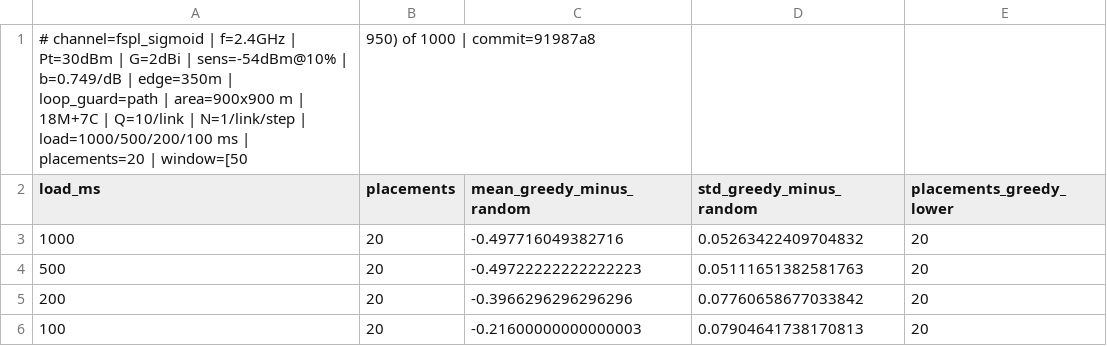
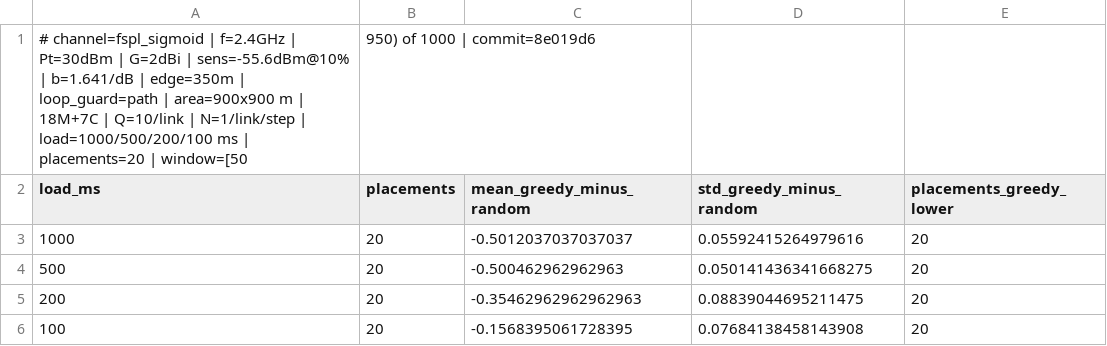
Before and after one commit to zinaassi/fanet-rl-routing, a CSV file: rl_sim/out/1a_paired.csv, drawn as a sheet.

```diff
--- a/rl_sim/out/1a_paired.csv
+++ b/rl_sim/out/1a_paired.csv
@@ -1,6 +1,6 @@
-# channel=fspl_sigmoid  |  f=2.4GHz  |  Pt=30dBm  |  G=2dBi  |  sens=-54dBm@10%  |  b=0.749/dB  |  edge=350m  |  loop_guard=path  |  area=900x900 m  |  18M+7C  |  Q=10/link  |  N=1/link/step  |  load=1000/500/200/100 ms  |  placements=20  |  window=[50,950) of 1000  |  commit=91987a8
+# channel=fspl_sigmoid  |  f=2.4GHz  |  Pt=30dBm  |  G=2dBi  |  sens=-55.6dBm@10%  |  b=1.641/dB  |  edge=350m  |  loop_guard=path  |  area=900x900 m  |  18M+7C  |  Q=10/link  |  N=1/link/step  |  load=1000/500/200/100 ms  |  placements=20  |  window=[50,950) of 1000  |  commit=8e019d6
 load_ms,placements,mean_greedy_minus_random,std_greedy_minus_random,placements_greedy_lower
-1000,20,-0.497716049382716,0.05263422409704832,20
-500,20,-0.49722222222222223,0.05111651382581763,20
-200,20,-0.3966296296296296,0.07760658677033842,20
-100,20,-0.21600000000000003,0.07904641738170813,20
+1000,20,-0.5012037037037037,0.05592415264979616,20
+500,20,-0.500462962962963,0.050141436341668275,20
+200,20,-0.35462962962962963,0.08839044695211475,20
+100,20,-0.1568395061728395,0.07684138458143908,20
```
Also changed, not shown: rl_sim/out/1a_summary.csv, rl_sim/out/edge_scan.csv, 6 other files.
